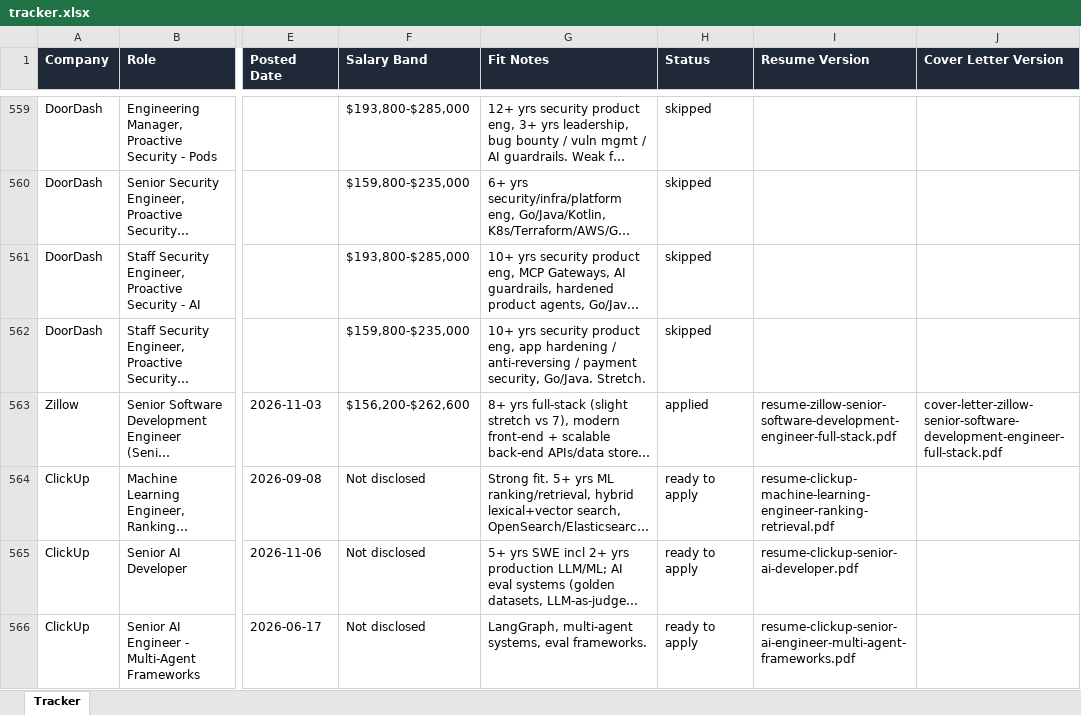
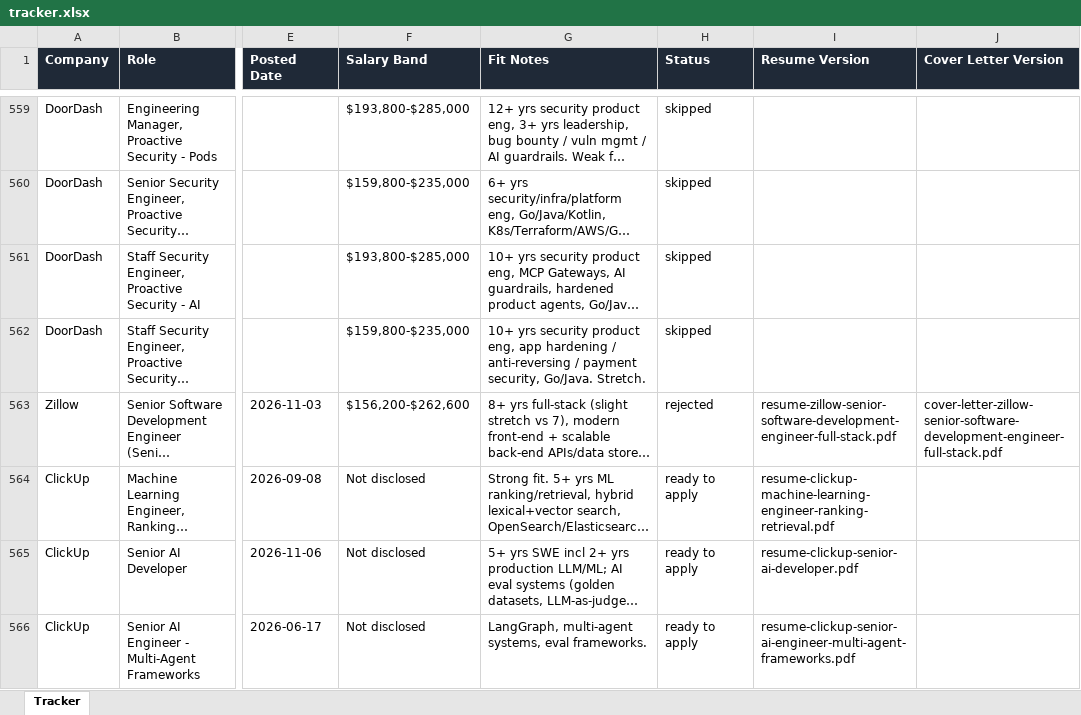
Before and after one commit to jacksturt/job-search, an Excel workbook: tracker.xlsx, sheet Tracker, drawn as a sheet; only a part is shown, gaps mark what is left out; long unchanged cells end in …; values as stored, in another font and other column widths than the file's, no borders; the diff names each change by its address in the sheet, - before the commit and + after, or states it on an @@ line.

Commit message:
Flip Zillow row 563 to rejected (applied and rejected Nov 11)

```diff
--- a/tracker.xlsx (sheet Tracker)
+++ b/tracker.xlsx (sheet Tracker)
-H563 (Status): applied
+H563 (Status): rejected
```
